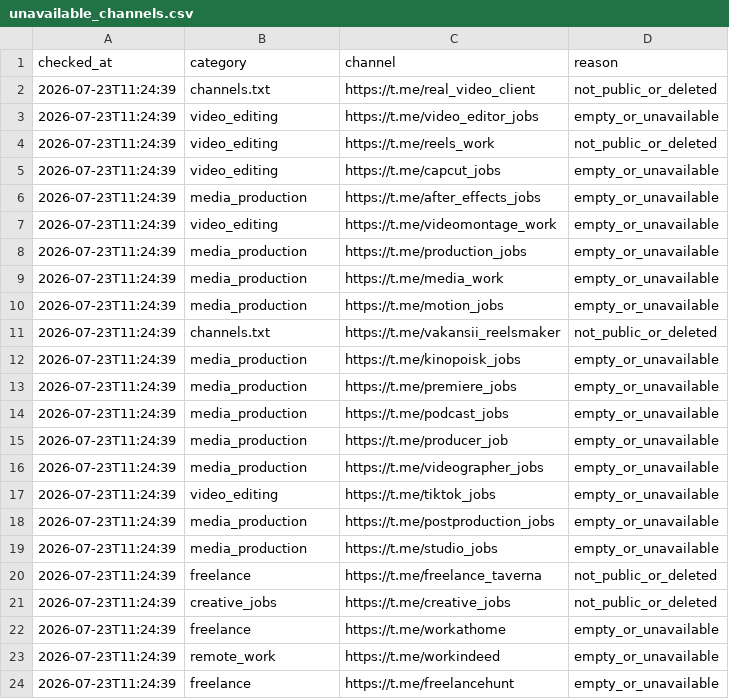
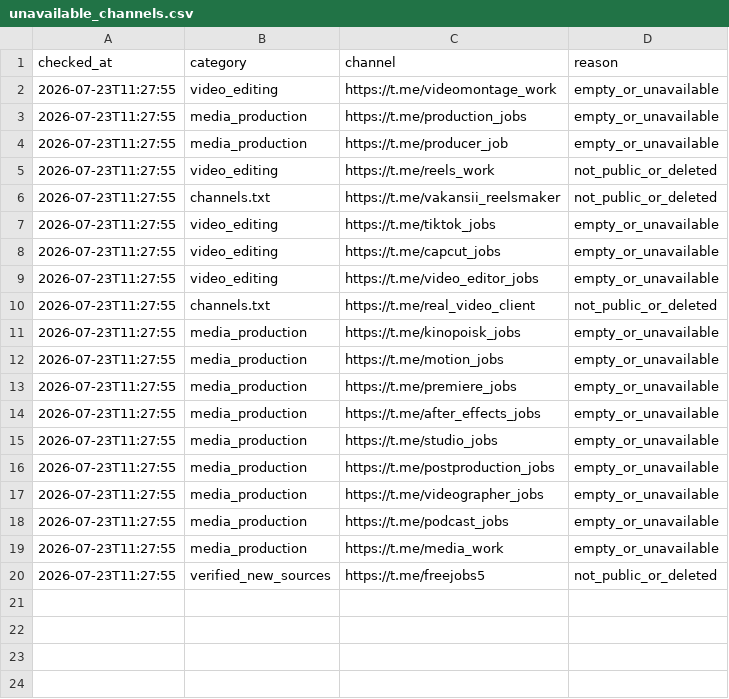
Before and after one commit to telivizor937-star/ClientWork, a CSV file: unavailable_channels.csv, drawn as a sheet; only a part is shown; the diff covers the shown part only.

```diff
--- a/unavailable_channels.csv
+++ b/unavailable_channels.csv
@@ -1,24 +1,20 @@
 checked_at,category,channel,reason
-2026-07-23T11:24:39,channels.txt,https://t.me/real_video_client,not_public_or_deleted
-2026-07-23T11:24:39,video_editing,https://t.me/video_editor_jobs,empty_or_unavailable
-2026-07-23T11:24:39,video_editing,https://t.me/reels_work,not_public_or_deleted
-2026-07-23T11:24:39,video_editing,https://t.me/capcut_jobs,empty_or_unavailable
-2026-07-23T11:24:39,media_production,https://t.me/after_effects_jobs,empty_or_unavailable
-2026-07-23T11:24:39,video_editing,https://t.me/videomontage_work,empty_or_unavailable
-2026-07-23T11:24:39,media_production,https://t.me/production_jobs,empty_or_unavailable
-2026-07-23T11:24:39,media_production,https://t.me/media_work,empty_or_unavailable
-2026-07-23T11:24:39,media_production,https://t.me/motion_jobs,empty_or_unavailable
-2026-07-23T11:24:39,channels.txt,https://t.me/vakansii_reelsmaker,not_public_or_deleted
-2026-07-23T11:24:39,media_production,https://t.me/kinopoisk_jobs,empty_or_unavailable
-2026-07-23T11:24:39,media_production,https://t.me/premiere_jobs,empty_or_unavailable
-2026-07-23T11:24:39,media_production,https://t.me/podcast_jobs,empty_or_unavailable
-2026-07-23T11:24:39,media_production,https://t.me/producer_job,empty_or_unavailable
-2026-07-23T11:24:39,media_production,https://t.me/videographer_jobs,empty_or_unavailable
-2026-07-23T11:24:39,video_editing,https://t.me/tiktok_jobs,empty_or_unavailable
-2026-07-23T11:24:39,media_production,https://t.me/postproduction_jobs,empty_or_unavailable
-2026-07-23T11:24:39,media_production,https://t.me/studio_jobs,empty_or_unavailable
-2026-07-23T11:24:39,freelance,https://t.me/freelance_taverna,not_public_or_deleted
-2026-07-23T11:24:39,creative_jobs,https://t.me/creative_jobs,not_public_or_deleted
-2026-07-23T11:24:39,freelance,https://t.me/workathome,empty_or_unavailable
-2026-07-23T11:24:39,remote_work,https://t.me/workindeed,empty_or_unavailable
-2026-07-23T11:24:39,freelance,https://t.me/freelancehunt,empty_or_unavailable
+2026-07-23T11:27:55,video_editing,https://t.me/videomontage_work,empty_or_unavailable
+2026-07-23T11:27:55,media_production,https://t.me/production_jobs,empty_or_unavailable
+2026-07-23T11:27:55,media_production,https://t.me/producer_job,empty_or_unavailable
+2026-07-23T11:27:55,video_editing,https://t.me/reels_work,not_public_or_deleted
+2026-07-23T11:27:55,channels.txt,https://t.me/vakansii_reelsmaker,not_public_or_deleted
+2026-07-23T11:27:55,video_editing,https://t.me/tiktok_jobs,empty_or_unavailable
+2026-07-23T11:27:55,video_editing,https://t.me/capcut_jobs,empty_or_unavailable
+2026-07-23T11:27:55,video_editing,https://t.me/video_editor_jobs,empty_or_unavailable
+2026-07-23T11:27:55,channels.txt,https://t.me/real_video_client,not_public_or_deleted
+2026-07-23T11:27:55,media_production,https://t.me/kinopoisk_jobs,empty_or_unavailable
+2026-07-23T11:27:55,media_production,https://t.me/motion_jobs,empty_or_unavailable
+2026-07-23T11:27:55,media_production,https://t.me/premiere_jobs,empty_or_unavailable
+2026-07-23T11:27:55,media_production,https://t.me/after_effects_jobs,empty_or_unavailable
+2026-07-23T11:27:55,media_production,https://t.me/studio_jobs,empty_or_unavailable
+2026-07-23T11:27:55,media_production,https://t.me/postproduction_jobs,empty_or_unavailable
+2026-07-23T11:27:55,media_production,https://t.me/videographer_jobs,empty_or_unavailable
+2026-07-23T11:27:55,media_production,https://t.me/podcast_jobs,empty_or_unavailable
+2026-07-23T11:27:55,media_production,https://t.me/media_work,empty_or_unavailable
+2026-07-23T11:27:55,verified_new_sources,https://t.me/freejobs5,not_public_or_deleted
```
Also changed, not shown: 13 removed rows elsewhere in this file, leads.csv, 3 other files.
